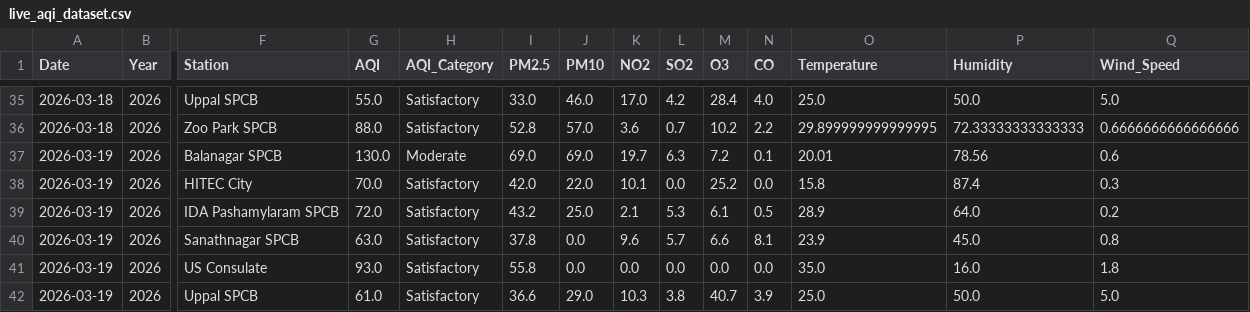
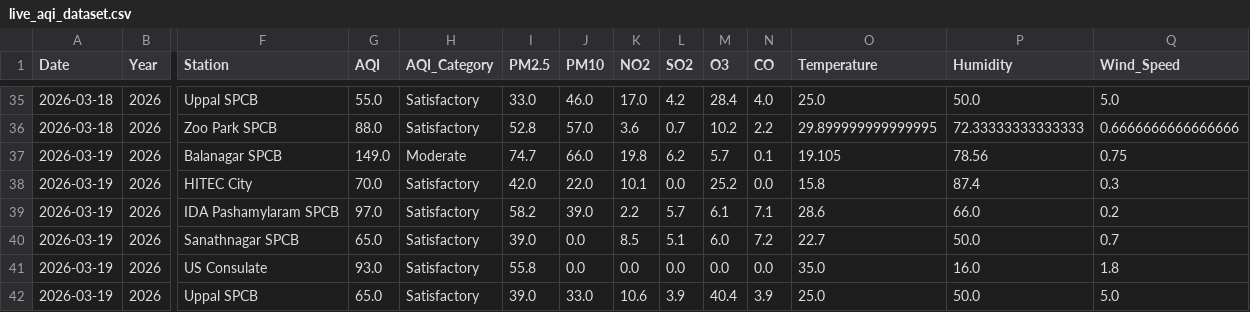
Before and after one commit to Rohan0639/aqi-prediction-ml, a CSV file: data/live_aqi_dataset.csv, drawn as a sheet; only a part is shown, gaps mark what is left out; the diff covers the shown part only; the diff names each change by its address in the sheet, - before the commit and + after, or states it on an @@ line.

```diff
--- a/data/live_aqi_dataset.csv
+++ b/data/live_aqi_dataset.csv
-G37 (AQI): 130.0
+G37 (AQI): 149.0
-I37 (PM2.5): 69.0
+I37 (PM2.5): 74.7
-J37 (PM10): 69.0
+J37 (PM10): 66.0
-K37 (NO2): 19.7
+K37 (NO2): 19.8
-L37 (SO2): 6.3
+L37 (SO2): 6.2
-M37 (O3): 7.2
+M37 (O3): 5.7
-O37 (Temperature): 20.01
+O37 (Temperature): 19.105
-Q37 (Wind_Speed): 0.6
+Q37 (Wind_Speed): 0.75
-G39 (AQI): 72.0
+G39 (AQI): 97.0
-I39 (PM2.5): 43.2
+I39 (PM2.5): 58.2
-J39 (PM10): 25.0
+J39 (PM10): 39.0
-K39 (NO2): 2.1
+K39 (NO2): 2.2
-L39 (SO2): 5.3
+L39 (SO2): 5.7
-N39 (CO): 0.5
+N39 (CO): 7.1
-O39 (Temperature): 28.9
+O39 (Temperature): 28.6
-P39 (Humidity): 64.0
+P39 (Humidity): 66.0
-G40 (AQI): 63.0
+G40 (AQI): 65.0
-I40 (PM2.5): 37.8
+I40 (PM2.5): 39.0
-K40 (NO2): 9.6
+K40 (NO2): 8.5
-L40 (SO2): 5.7
+L40 (SO2): 5.1
-M40 (O3): 6.6
+M40 (O3): 6.0
-N40 (CO): 8.1
+N40 (CO): 7.2
-O40 (Temperature): 23.9
+O40 (Temperature): 22.7
-P40 (Humidity): 45.0
+P40 (Humidity): 50.0
-Q40 (Wind_Speed): 0.8
+Q40 (Wind_Speed): 0.7
-G42 (AQI): 61.0
+G42 (AQI): 65.0
-I42 (PM2.5): 36.6
+I42 (PM2.5): 39.0
-J42 (PM10): 29.0
+J42 (PM10): 33.0
-K42 (NO2): 10.3
+K42 (NO2): 10.6
-L42 (SO2): 3.8
+L42 (SO2): 3.9
-M42 (O3): 40.7
+M42 (O3): 40.4
```
Also changed, not shown: 11 edited cells elsewhere in this file.
